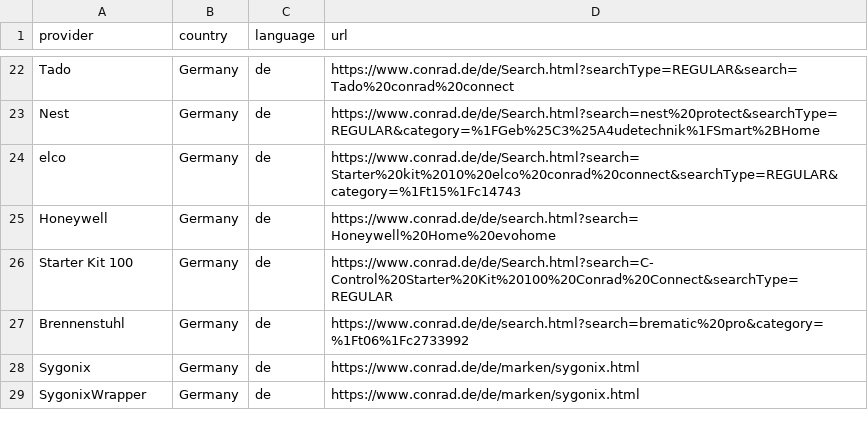
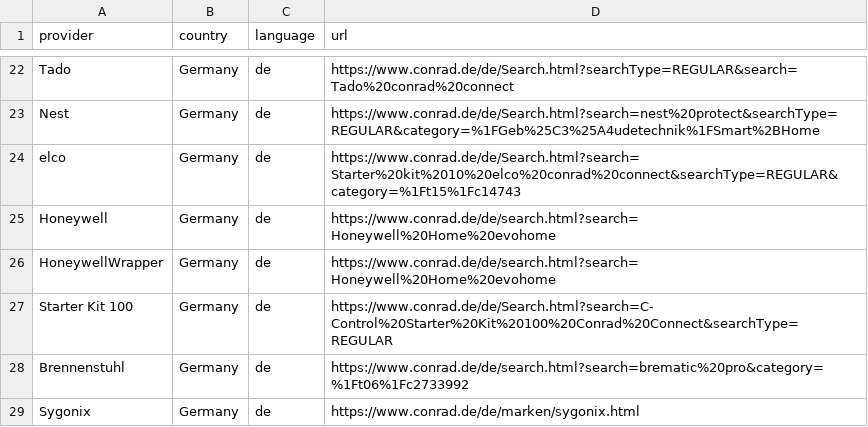
Before and after one commit to ConradConnect/language, a CSV file: language.csv, drawn as a sheet; only a part is shown, gaps mark what is left out; the shorter side is filled out with more unchanged rows.

Commit message:
adds honeywell wrapper

```diff
--- a/language.csv
+++ b/language.csv
@@ -25,2 +25,3 @@ elco,Germany,de,https://www.conrad.de/de/Search.html?search=Starter%20kit%2010%2
 Honeywell,Germany,de,https://www.conrad.de/de/search.html?search=Honeywell%20Home%20evohome
+HoneywellWrapper,Germany,de,https://www.conrad.de/de/search.html?search=Honeywell%20Home%20evohome
 Starter Kit 100,Germany,de,https://www.conrad.de/de/Search.html?search=C-Control%20Starter%20Kit%20100%20Conrad%20Connect&searchType=REGULAR
```
